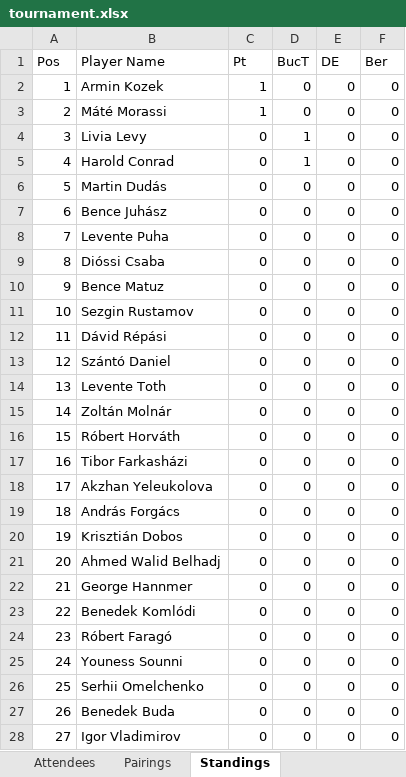
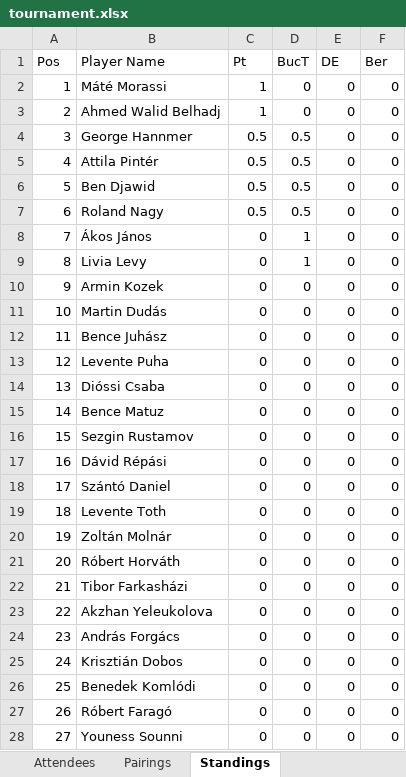
Before and after one commit to BAW2501/Async-Swiss-Chess-Tournament-Manager, an Excel workbook: tournament.xlsx, sheet Standings, drawn as a sheet; only a part is shown; values as stored, in another font and other column widths than the file's, no borders; the diff covers the shown part only; the diff names each change by its address in the sheet, - before the commit and + after, or states it on an @@ line.

```diff
--- a/tournament.xlsx (sheet Standings)
+++ b/tournament.xlsx (sheet Standings)
-B2 (Player Name): Armin Kozek
+B2 (Player Name): Máté Morassi
-B3 (Player Name): Máté Morassi
+B3 (Player Name): Ahmed Walid Belhadj
-B4 (Player Name): Livia Levy
+B4 (Player Name): George Hannmer
-C4:C7 (Pt): 0
+C4:C7 (Pt): 0.5
-D4:D5 (BucT): 1
+D4:D5 (BucT): 0.5
-B5 (Player Name): Harold Conrad
+B5 (Player Name): Attila Pintér
-B6 (Player Name): Martin Dudás
+B6 (Player Name): Ben Djawid
-D6:D7 (BucT): 0
+D6:D7 (BucT): 0.5
-B7 (Player Name): Bence Juhász
+B7 (Player Name): Roland Nagy
-B8 (Player Name): Levente Puha
+B8 (Player Name): Ákos János
-D8:D9 (BucT): 0
+D8:D9 (BucT): 1
-B9 (Player Name): Dióssi Csaba
+B9 (Player Name): Livia Levy
-B10 (Player Name): Bence Matuz
+B10 (Player Name): Armin Kozek
-B11 (Player Name): Sezgin Rustamov
+B11 (Player Name): Martin Dudás
-B12 (Player Name): Dávid Répási
+B12 (Player Name): Bence Juhász
-B13 (Player Name): Szántó Daniel
+B13 (Player Name): Levente Puha
-B14 (Player Name): Levente Toth
+B14 (Player Name): Dióssi Csaba
-B15 (Player Name): Zoltán Molnár
+B15 (Player Name): Bence Matuz
-B16 (Player Name): Róbert Horváth
+B16 (Player Name): Sezgin Rustamov
-B17 (Player Name): Tibor Farkasházi
+B17 (Player Name): Dávid Répási
-B18 (Player Name): Akzhan Yeleukolova
+B18 (Player Name): Szántó Daniel
-B19 (Player Name): András Forgács
+B19 (Player Name): Levente Toth
-B20 (Player Name): Krisztián Dobos
+B20 (Player Name): Zoltán Molnár
-B21 (Player Name): Ahmed Walid Belhadj
+B21 (Player Name): Róbert Horváth
-B22 (Player Name): George Hannmer
+B22 (Player Name): Tibor Farkasházi
-B23 (Player Name): Benedek Komlódi
+B23 (Player Name): Akzhan Yeleukolova
-B24 (Player Name): Róbert Faragó
+B24 (Player Name): András Forgács
-B25 (Player Name): Youness Sounni
+B25 (Player Name): Krisztián Dobos
-B26 (Player Name): Serhii Omelchenko
+B26 (Player Name): Benedek Komlódi
-B27 (Player Name): Benedek Buda
+B27 (Player Name): Róbert Faragó
-B28 (Player Name): Igor Vladimirov
+B28 (Player Name): Youness Sounni
```
Also changed, not shown: 33 edited cells elsewhere in this sheet, sheet Pairings, 1 other file.
